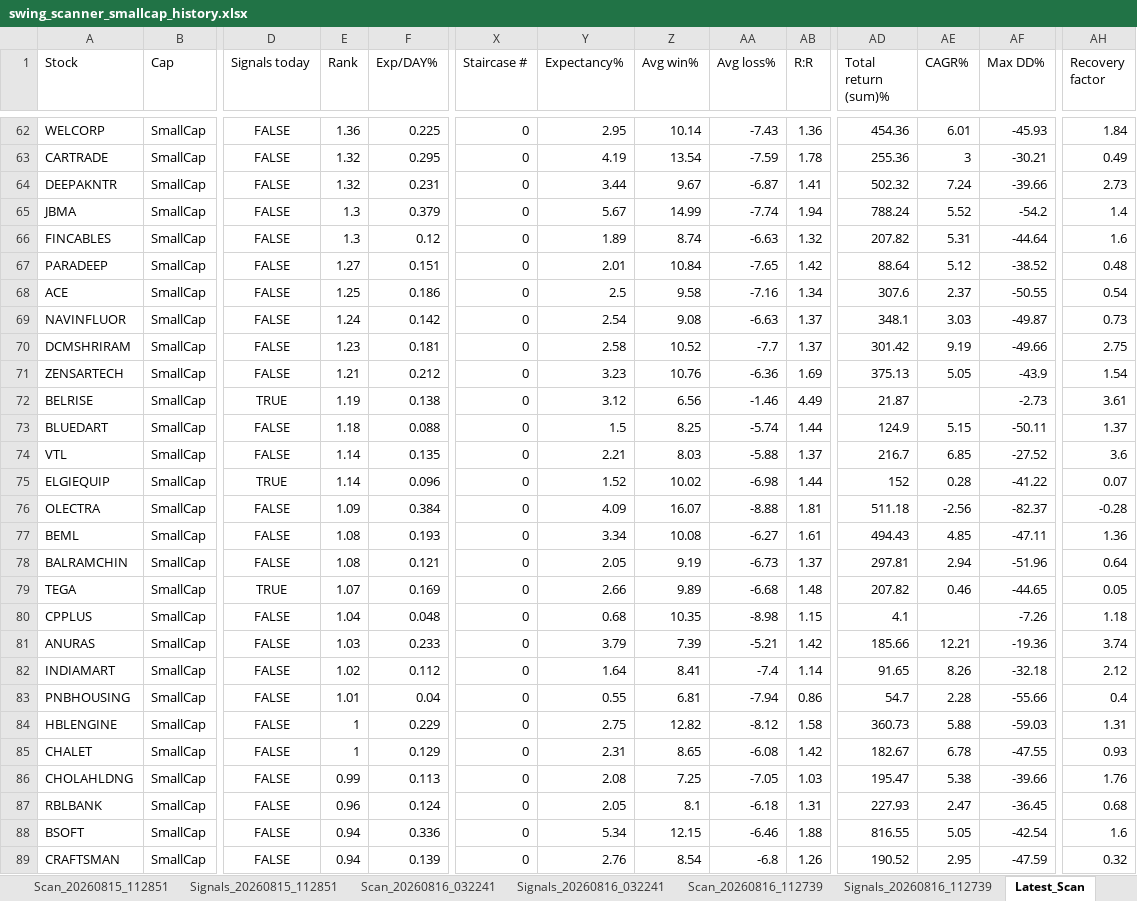
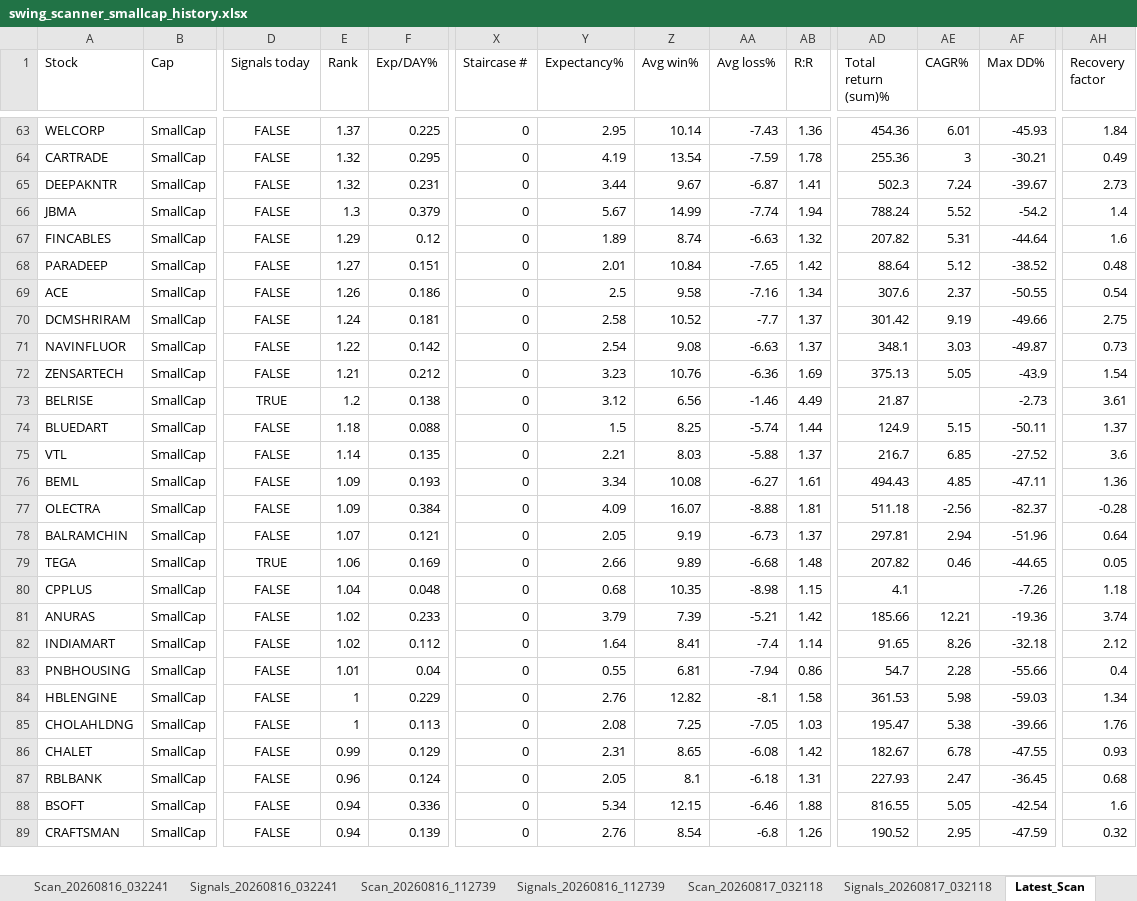
Before and after one commit to PavanSaiNekkala/Swing_Scanner_Latest, an Excel workbook: downloads/history/swing_scanner_smallcap_history.xlsx, sheet Latest_Scan, drawn as a sheet; only a part is shown, gaps mark what is left out; values as stored, in another font and other column widths than the file's, no borders; removed rows and columns are numbered as before the commit, all else as after; rows hold the shown columns only; the diff covers the shown part only; the diff names each change by its address in the sheet, - before the commit and + after, or states it on an @@ line.

```diff
--- a/downloads/history/swing_scanner_smallcap_history.xlsx (sheet Latest_Scan)
+++ b/downloads/history/swing_scanner_smallcap_history.xlsx (sheet Latest_Scan)
-E63 (Rank): 1.36
+E63 (Rank): 1.37
-AD65 (Total return (sum)%): 502.32
+AD65 (Total return (sum)%): 502.3
-AF65 (Max DD%): -39.66
+AF65 (Max DD%): -39.67
-E67 (Rank): 1.3
+E67 (Rank): 1.29
-E69 (Rank): 1.25
+E69 (Rank): 1.26
-row 69: NAVINFLUOR | SmallCap | FALSE | 1.24 | 0.142 | 0 | 2.54 | 9.08 | -6.63 | 1.37 | 348.1 | 3.03 | -49.87 | 0.73
-E70 (Rank): 1.23
+E70 (Rank): 1.24
+row 71: NAVINFLUOR | SmallCap | FALSE | 1.22 | 0.142 | 0 | 2.54 | 9.08 | -6.63 | 1.37 | 348.1 | 3.03 | -49.87 | 0.73
-E73 (Rank): 1.19
+E73 (Rank): 1.2
-row 75: ELGIEQUIP | SmallCap | TRUE | 1.14 | 0.096 | 0 | 1.52 | 10.02 | -6.98 | 1.44 | 152 | 0.28 | -41.22 | 0.07
+row 76: BEML | SmallCap | FALSE | 1.09 | 0.193 | 0 | 3.34 | 10.08 | -6.27 | 1.61 | 494.43 | 4.85 | -47.11 | 1.36
-row 77: BEML | SmallCap | FALSE | 1.08 | 0.193 | 0 | 3.34 | 10.08 | -6.27 | 1.61 | 494.43 | 4.85 | -47.11 | 1.36
-E78 (Rank): 1.08
+E78 (Rank): 1.07
-E79 (Rank): 1.07
+E79 (Rank): 1.06
-E81 (Rank): 1.03
+E81 (Rank): 1.02
-Y84 (Expectancy%): 2.75
+Y84 (Expectancy%): 2.76
-AA84 (Avg loss%): -8.12
+AA84 (Avg loss%): -8.1
-AD84 (Total return (sum)%): 360.73
+AD84 (Total return (sum)%): 361.53
-AE84 (CAGR%): 5.88
+AE84 (CAGR%): 5.98
-AH84 (Recovery factor): 1.31
+AH84 (Recovery factor): 1.34
+row 85: CHOLAHLDNG | SmallCap | FALSE | 1 | 0.113 | 0 | 2.08 | 7.25 | -7.05 | 1.03 | 195.47 | 5.38 | -39.66 | 1.76
-E86 (Rank): 1
+E86 (Rank): 0.99
-row 86: CHOLAHLDNG | SmallCap | FALSE | 0.99 | 0.113 | 0 | 2.08 | 7.25 | -7.05 | 1.03 | 195.47 | 5.38 | -39.66 | 1.76
```
Also changed, not shown: 21 added rows, 20 removed rows, 4 moved rows and 84 edited cells elsewhere in this sheet, sheet Latest_Signals, other sheet tabs.
